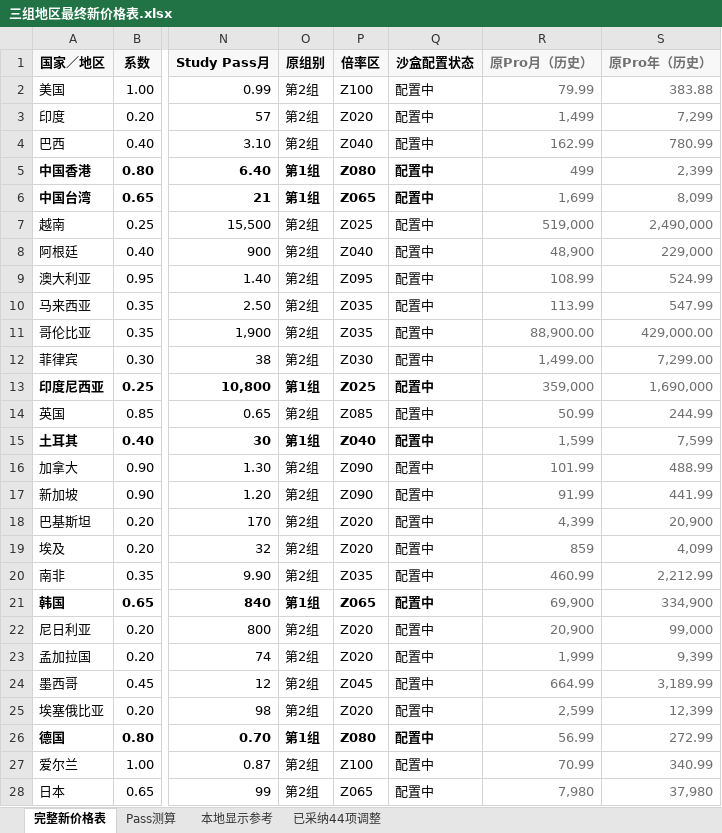
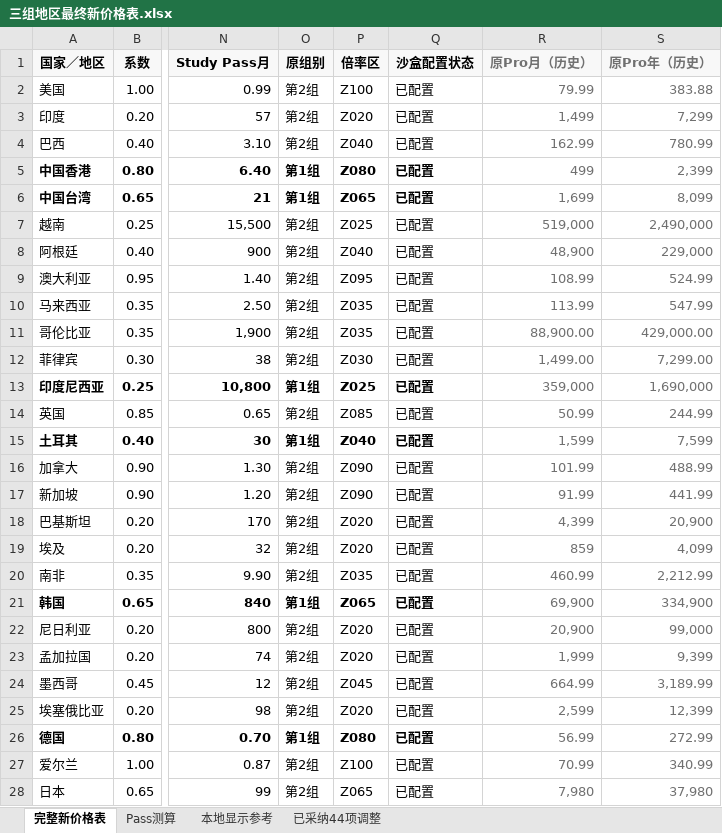
Before and after one commit to ericzikun/studyagent-backend-springboot, an Excel workbook: docs/billing-regional-pricing/三组地区最终新价格表.xlsx, sheet 完整新价格表, drawn as a sheet; only a part is shown, gaps mark what is left out; values as stored, in another font and other column widths than the file's, no borders; table styles not drawn; the diff covers the shown part only; the diff names each change by its address in the sheet, - before the commit and + after, or states it on an @@ line.

Commit message:
docs(billing): 回填尾数调整沙盒价格与完整表格

```diff
--- a/docs/billing-regional-pricing/三组地区最终新价格表.xlsx (sheet 完整新价格表)
+++ b/docs/billing-regional-pricing/三组地区最终新价格表.xlsx (sheet 完整新价格表)
-Q2:Q28 (沙盒配置状态): 配置中
+Q2:Q28 (沙盒配置状态): 已配置
```
Also changed, not shown: 87 edited cells elsewhere in this sheet, sheet Pass测算, 11 other files.
